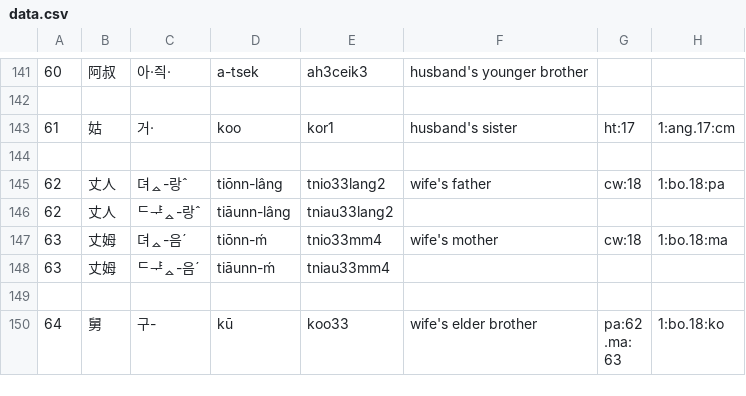
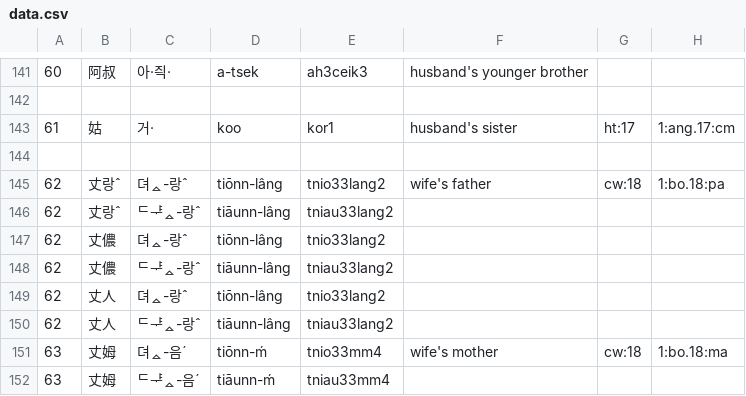
Before and after one commit to leechunhoe/pg-hokkien-database, a CSV file: family/data.csv, drawn as a sheet; only a part is shown, gaps mark what is left out; the shorter side is filled out with more unchanged rows.

Commit message:
edit: tionn lang

```diff
--- a/family/data.csv
+++ b/family/data.csv
@@ -144,3 +144,7 @@
 
-62,丈人,뎌ᇫ-랑ˆ,tiōnn-lâng,tnio33lang2,wife's father,cw:18,1:bo.18:pa
+62,丈랑ˆ,뎌ᇫ-랑ˆ,tiōnn-lâng,tnio33lang2,wife's father,cw:18,1:bo.18:pa
+62,丈랑ˆ,ᄃᆤᇫ-랑ˆ,tiāunn-lâng,tniau33lang2
+62,丈儂,뎌ᇫ-랑ˆ,tiōnn-lâng,tnio33lang2
+62,丈儂,ᄃᆤᇫ-랑ˆ,tiāunn-lâng,tniau33lang2
+62,丈人,뎌ᇫ-랑ˆ,tiōnn-lâng,tnio33lang2
 62,丈人,ᄃᆤᇫ-랑ˆ,tiāunn-lâng,tniau33lang2
```
Also changed, not shown: 7 other files.
